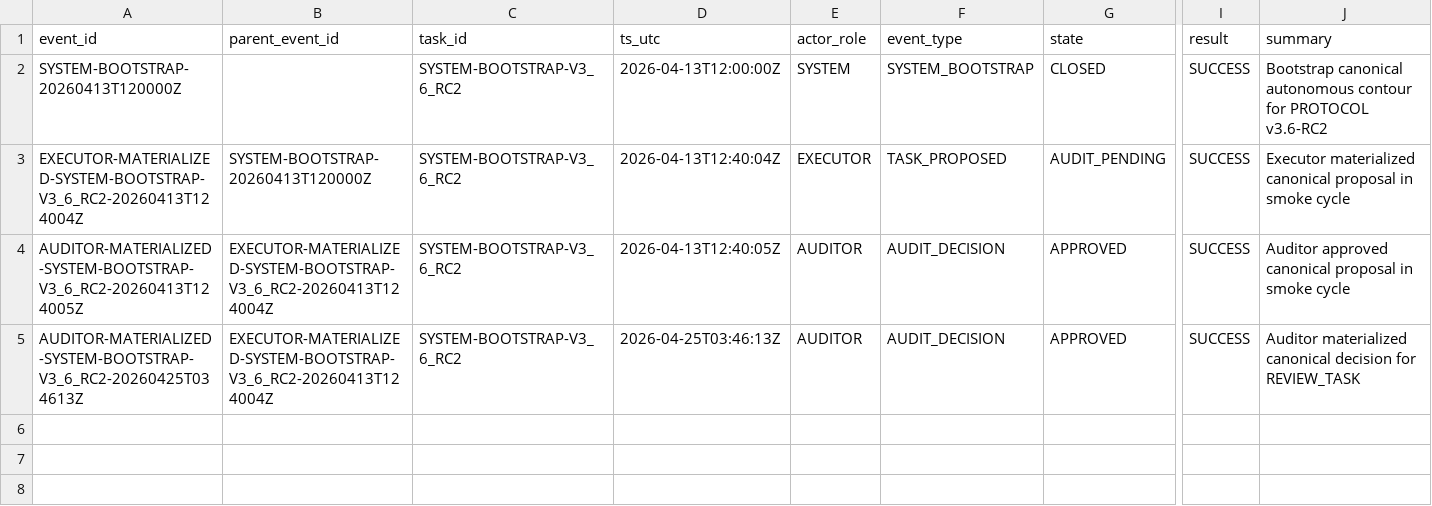
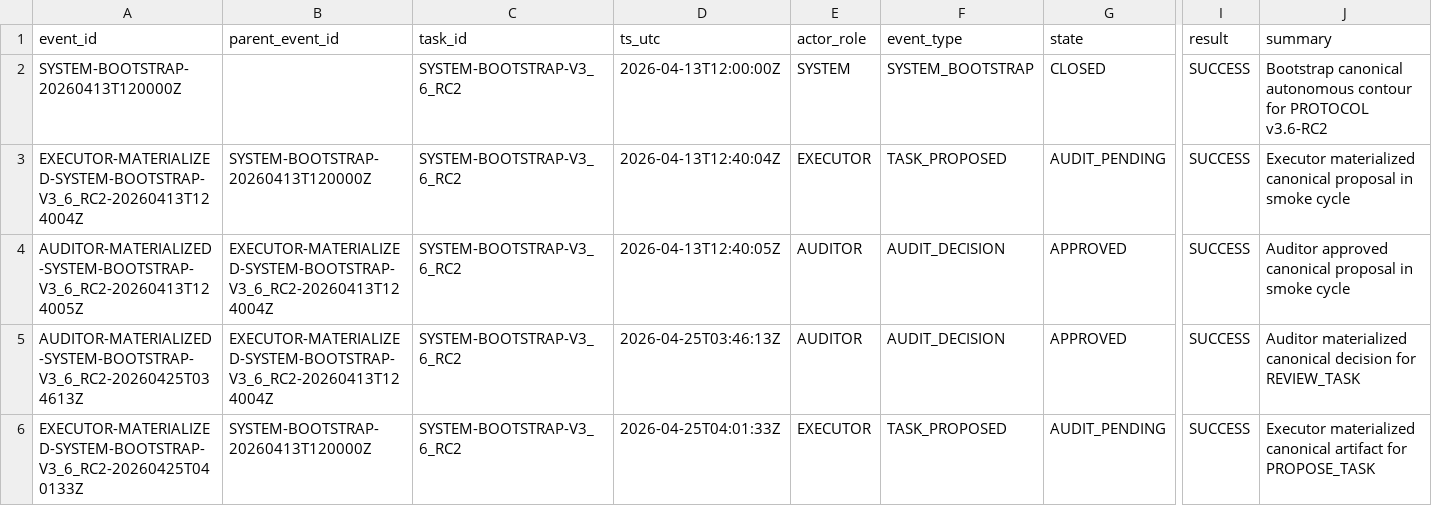
Before and after one commit to bereznyi-aleksandr/ai-devops-system, a CSV file: governance/exchange_ledger_v3_6_rc2.csv, drawn as a sheet; only a part is shown, gaps mark what is left out; rows hold the shown columns only; the diff names each change by its address in the sheet, - before the commit and + after, or states it on an @@ line.

```diff
--- a/governance/exchange_ledger_v3_6_rc2.csv
+++ b/governance/exchange_ledger_v3_6_rc2.csv
+row 6: EXECUTOR-MATERIALIZED-SYSTEM-BOOTSTRAP-V3_6_RC2-20260425T040133Z | SYSTEM-BOOTSTRAP-20260413T120000Z | SYSTEM-BOOTSTRAP-V3_6_RC2 | 2026-04-25T04:01:33Z | EXECUTOR | TASK_PROPOSED | AUDIT_PENDING | SUCCESS | Executor materialized canonical artifact for PROPOSE_TASK
```
Also changed, not shown: 1 other file.
